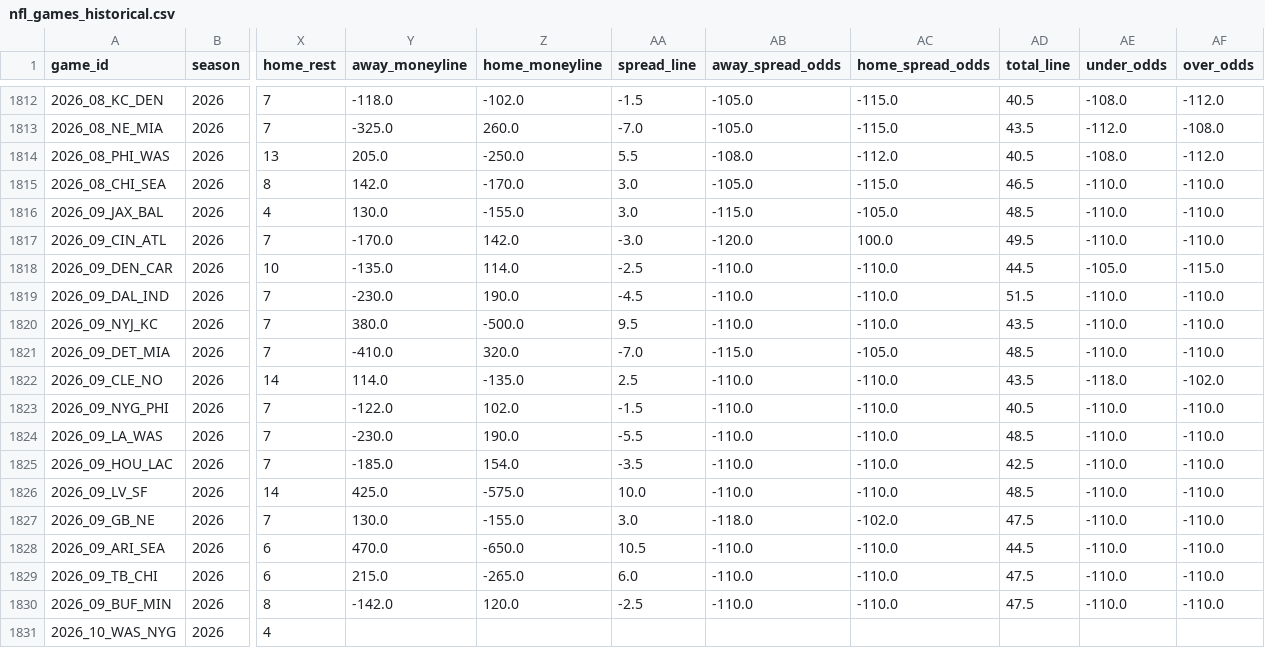
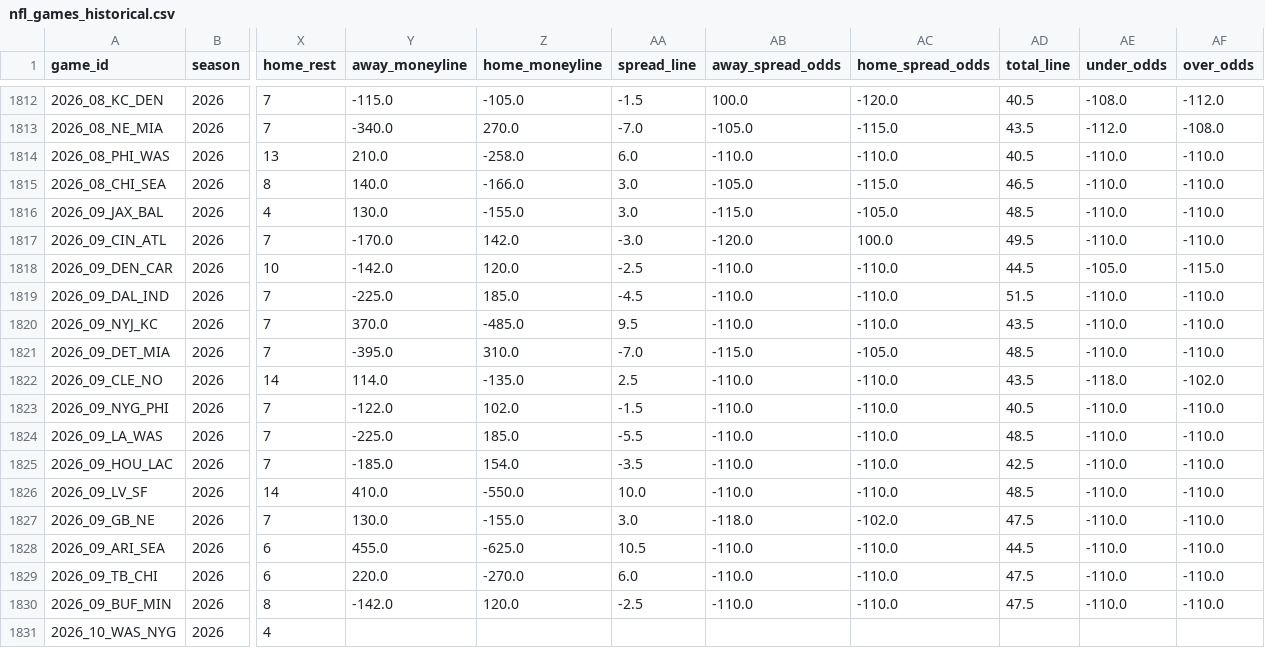
Before and after one commit to gmalbert/nfl-predictions, a CSV file: data_files/nfl_games_historical.csv, drawn as a sheet; only a part is shown, gaps mark what is left out; the diff covers the shown part only; the diff names each change by its address in the sheet, - before the commit and + after, or states it on an @@ line.

```diff
--- a/data_files/nfl_games_historical.csv
+++ b/data_files/nfl_games_historical.csv
-Y1812 (away_moneyline): -118.0
+Y1812 (away_moneyline): -115.0
-Z1812 (home_moneyline): -102.0
+Z1812 (home_moneyline): -105.0
-AB1812 (away_spread_odds): -105.0
+AB1812 (away_spread_odds): 100.0
-AC1812 (home_spread_odds): -115.0
+AC1812 (home_spread_odds): -120.0
-Y1813 (away_moneyline): -325.0
+Y1813 (away_moneyline): -340.0
-Z1813 (home_moneyline): 260.0
+Z1813 (home_moneyline): 270.0
-Y1814 (away_moneyline): 205.0
+Y1814 (away_moneyline): 210.0
-Z1814 (home_moneyline): -250.0
+Z1814 (home_moneyline): -258.0
-AA1814 (spread_line): 5.5
+AA1814 (spread_line): 6.0
-AB1814 (away_spread_odds): -108.0
+AB1814 (away_spread_odds): -110.0
-AC1814 (home_spread_odds): -112.0
+AC1814 (home_spread_odds): -110.0
-AE1814 (under_odds): -108.0
+AE1814 (under_odds): -110.0
-AF1814 (over_odds): -112.0
+AF1814 (over_odds): -110.0
-Y1815 (away_moneyline): 142.0
+Y1815 (away_moneyline): 140.0
-Z1815 (home_moneyline): -170.0
+Z1815 (home_moneyline): -166.0
-Y1818 (away_moneyline): -135.0
+Y1818 (away_moneyline): -142.0
-Z1818 (home_moneyline): 114.0
+Z1818 (home_moneyline): 120.0
-Y1819 (away_moneyline): -230.0
+Y1819 (away_moneyline): -225.0
-Z1819 (home_moneyline): 190.0
+Z1819 (home_moneyline): 185.0
-Y1820 (away_moneyline): 380.0
+Y1820 (away_moneyline): 370.0
-Z1820 (home_moneyline): -500.0
+Z1820 (home_moneyline): -485.0
-Y1821 (away_moneyline): -410.0
+Y1821 (away_moneyline): -395.0
-Z1821 (home_moneyline): 320.0
+Z1821 (home_moneyline): 310.0
-Y1824 (away_moneyline): -230.0
+Y1824 (away_moneyline): -225.0
-Z1824 (home_moneyline): 190.0
+Z1824 (home_moneyline): 185.0
-Y1826 (away_moneyline): 425.0
+Y1826 (away_moneyline): 410.0
-Z1826 (home_moneyline): -575.0
+Z1826 (home_moneyline): -550.0
-Y1828 (away_moneyline): 470.0
+Y1828 (away_moneyline): 455.0
-Z1828 (home_moneyline): -650.0
+Z1828 (home_moneyline): -625.0
-Y1829 (away_moneyline): 215.0
+Y1829 (away_moneyline): 220.0
-Z1829 (home_moneyline): -265.0
+Z1829 (home_moneyline): -270.0
```
Also changed, not shown: 32 edited cells elsewhere in this file, data_files/model_feature_importances.csv, 3 other files.
